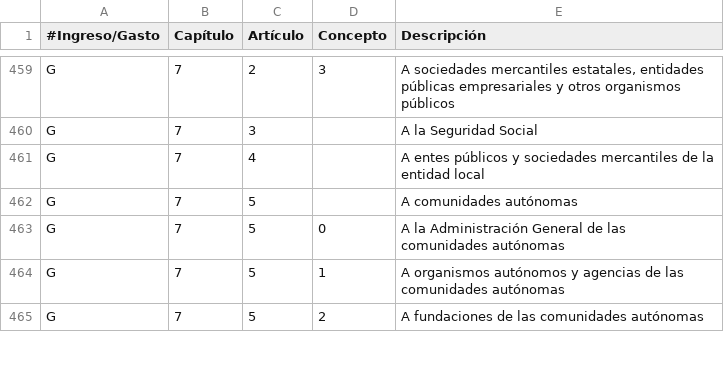
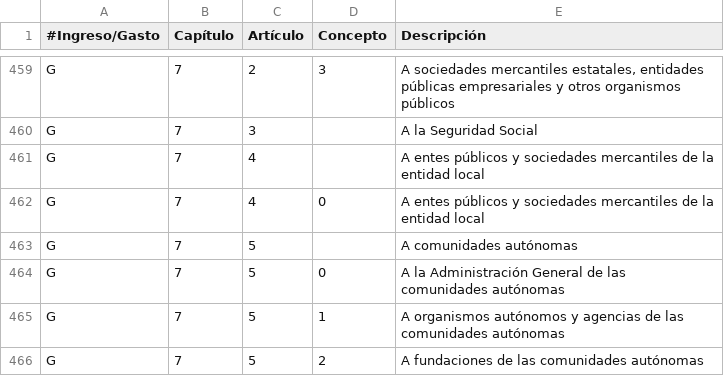
Before and after one commit to civio/presupuesto-moralzarzal, a CSV file: data/es/clasificacion_economica.csv, drawn as a sheet; only a part is shown, gaps mark what is left out.

Commit message:
Add missing functional and economic codes

```diff
--- a/data/es/clasificacion_economica.csv
+++ b/data/es/clasificacion_economica.csv
@@ -461,2 +461,3 @@ G,7,3,,A la Seguridad Social
 G,7,4,,A entes públicos y sociedades mercantiles de la entidad local
+G,7,4,0,A entes públicos y sociedades mercantiles de la entidad local
 G,7,5,,A comunidades autónomas
```
Also changed, not shown: data/es/areas_funcionales.csv.
